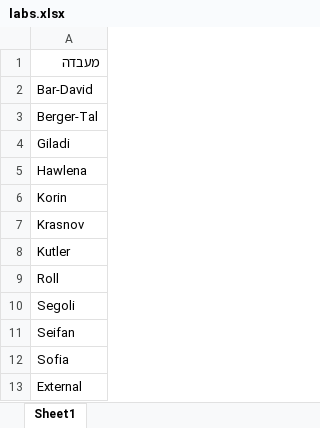
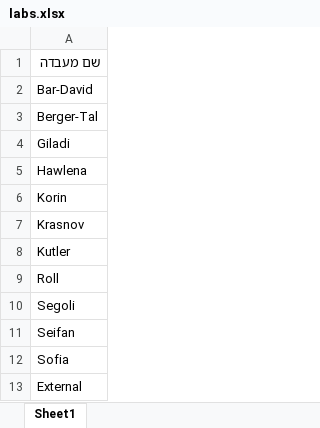
Before and after one commit to tamirro/BorrowApp, an Excel workbook: labs.xlsx, sheet Sheet1, drawn as a sheet; values as stored, in another font and other column widths than the file's, no borders; the diff names each change by its address in the sheet, - before the commit and + after, or states it on an @@ line.

Commit message:
Add files via upload

```diff
--- a/labs.xlsx (sheet Sheet1)
+++ b/labs.xlsx (sheet Sheet1)
-A1: מעבדה
+A1: שם מעבדה
```
